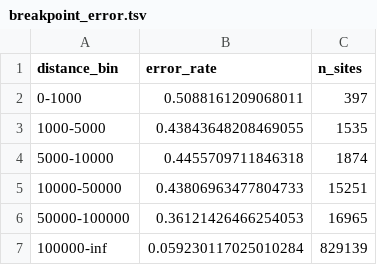
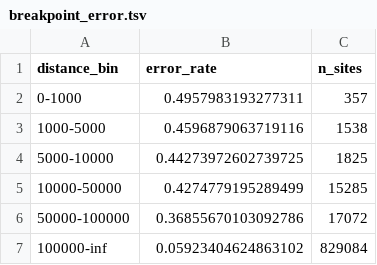
Before and after one commit to heart-gen/rfmix_reader-benchmarking, a TSV file: loci_imputation_comp/locus_level/_m/unphased/three_populations/linear/breakpoint_error.tsv, drawn as a sheet.

```diff
--- a/loci_imputation_comp/locus_level/_m/unphased/three_populations/linear/breakpoint_error.tsv
+++ b/loci_imputation_comp/locus_level/_m/unphased/three_populations/linear/breakpoint_error.tsv
@@ -1,7 +1,7 @@
 distance_bin	error_rate	n_sites
-0-1000	0.5088161209068011	397
-1000-5000	0.43843648208469055	1535
-5000-10000	0.4455709711846318	1874
-10000-50000	0.43806963477804733	15251
-50000-100000	0.36121426466254053	16965
-100000-inf	0.059230117025010284	829139
+0-1000	0.4957983193277311	357
+1000-5000	0.4596879063719116	1538
+5000-10000	0.44273972602739725	1825
+10000-50000	0.4274779195289499	15285
+50000-100000	0.36855670103092786	17072
+100000-inf	0.05923404624863102	829084
```
Also changed, not shown: loci_imputation_comp/locus_level/_m/unphased/three_populations/nearest/breakpoint_error.tsv, loci_imputation_comp/locus_level/_m/unphased/three_populations/stepwise/breakpoint_error.tsv, 9 other files.
